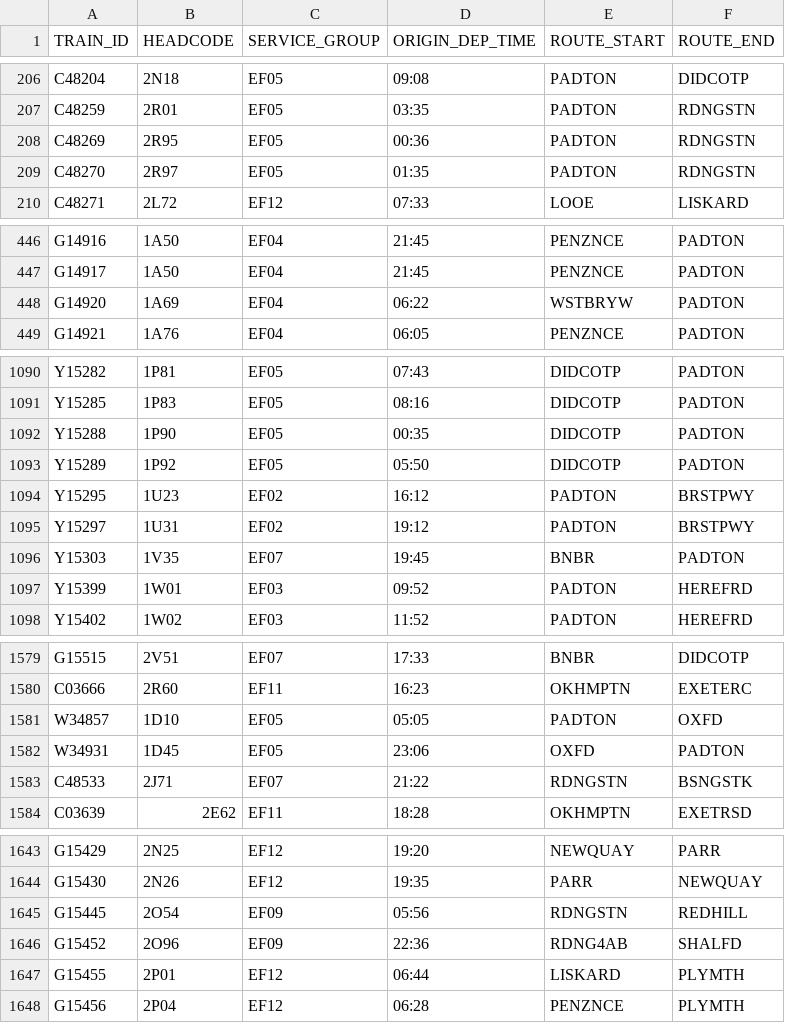
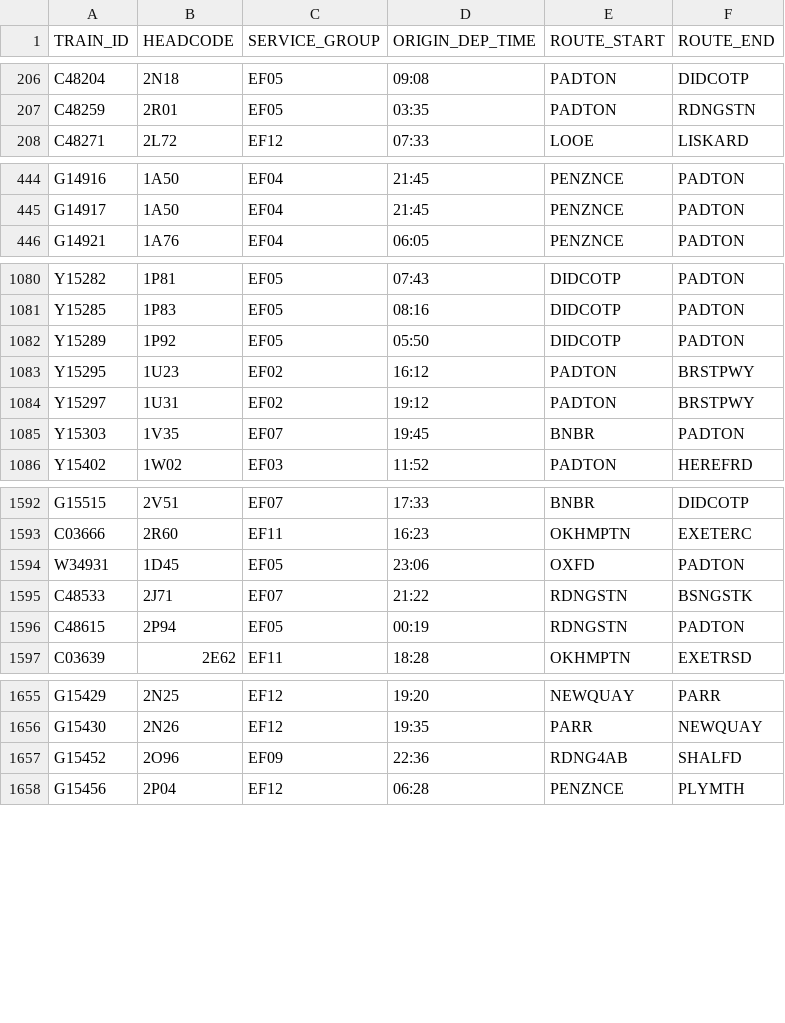
Before and after one commit to tomsmith199202-cloud/gwr_cron_job, a CSV file: gwr_timetable_today.csv, drawn as a sheet; only a part is shown, gaps mark what is left out; the diff covers the shown part only.

```diff
--- a/gwr_timetable_today.csv
+++ b/gwr_timetable_today.csv
@@ -207,4 +207,2 @@ C48204,2N18,EF05,09:08,PADTON,DIDCOTP
 C48259,2R01,EF05,03:35,PADTON,RDNGSTN
-C48269,2R95,EF05,00:36,PADTON,RDNGSTN
-C48270,2R97,EF05,01:35,PADTON,RDNGSTN
 C48271,2L72,EF12,07:33,LOOE,LISKARD
@@ -447,3 +445,2 @@ G14916,1A50,EF04,21:45,PENZNCE,PADTON
 G14917,1A50,EF04,21:45,PENZNCE,PADTON
-G14920,1A69,EF04,06:22,WSTBRYW,PADTON
 G14921,1A76,EF04,06:05,PENZNCE,PADTON
@@ -1091,3 +1081,2 @@ Y15282,1P81,EF05,07:43,DIDCOTP,PADTON
 Y15285,1P83,EF05,08:16,DIDCOTP,PADTON
-Y15288,1P90,EF05,00:35,DIDCOTP,PADTON
 Y15289,1P92,EF05,05:50,DIDCOTP,PADTON
@@ -1096,3 +1085,2 @@ Y15297,1U31,EF02,19:12,PADTON,BRSTPWY
 Y15303,1V35,EF07,19:45,BNBR,PADTON
-Y15399,1W01,EF03,09:52,PADTON,HEREFRD
 Y15402,1W02,EF03,11:52,PADTON,HEREFRD
@@ -1580,5 +1593,5 @@ G15515,2V51,EF07,17:33,BNBR,DIDCOTP
 C03666,2R60,EF11,16:23,OKHMPTN,EXETERC
-W34857,1D10,EF05,05:05,PADTON,OXFD
 W34931,1D45,EF05,23:06,OXFD,PADTON
 C48533,2J71,EF07,21:22,RDNGSTN,BSNGSTK
+C48615,2P94,EF05,00:19,RDNGSTN,PADTON
 C03639,2E62,EF11,18:28,OKHMPTN,EXETRSD
@@ -1644,5 +1656,3 @@ G15429,2N25,EF12,19:20,NEWQUAY,PARR
 G15430,2N26,EF12,19:35,PARR,NEWQUAY
-G15445,2O54,EF09,05:56,RDNGSTN,REDHILL
 G15452,2O96,EF09,22:36,RDNG4AB,SHALFD
-G15455,2P01,EF12,06:44,LISKARD,PLYMTH
 G15456,2P04,EF12,06:28,PENZNCE,PLYMTH
```
Also changed, not shown: 20 added rows, 4 removed rows, 5 moved rows and 3 edited cells elsewhere in this file, 1 other file.
